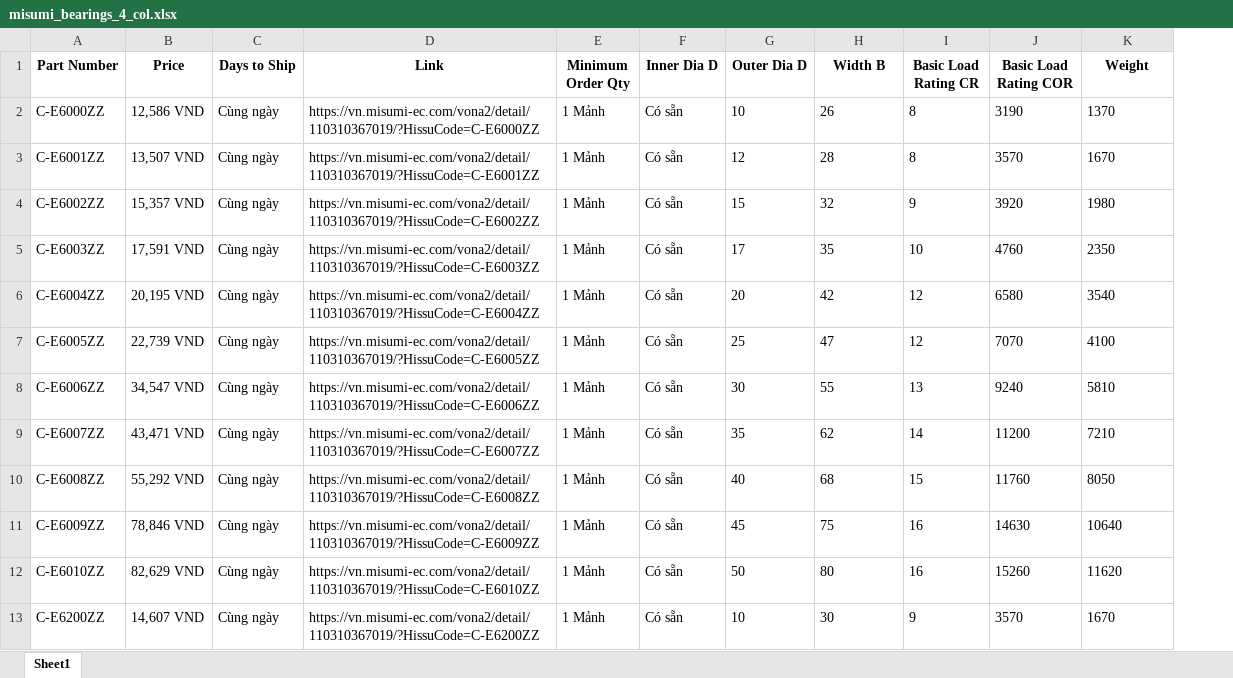
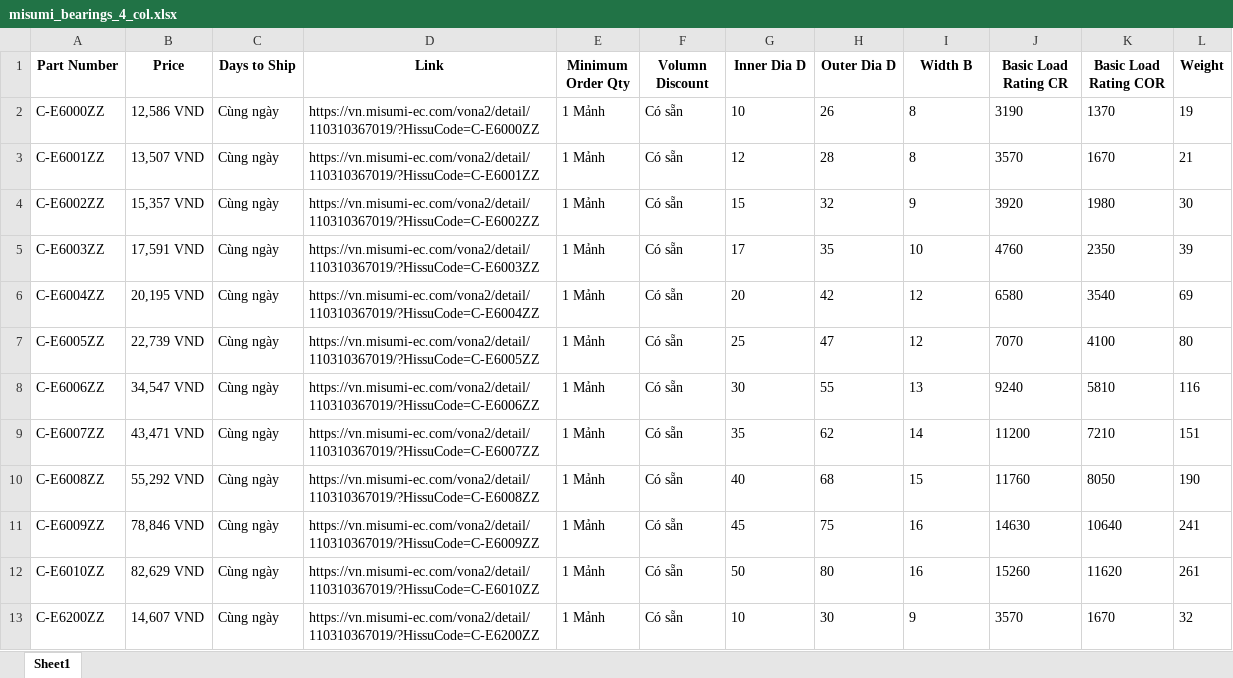
Before and after one commit to HTL2910/Chay-Code, an Excel workbook: misumi_bearings_4_col.xlsx, sheet Sheet1, drawn as a sheet; only a part is shown; values as stored, in another font and other column widths than the file's, no borders; the diff names each change by its address in the sheet, - before the commit and + after, or states it on an @@ line.

```diff
--- a/misumi_bearings_4_col.xlsx (sheet Sheet1)
+++ b/misumi_bearings_4_col.xlsx (sheet Sheet1)
+column L (Weight), rows 2-13: 19 | 21 | 30 | 39 | 69 | 80 | 116 | 151 | 190 | 241 | 261 | 32
-F1: Inner Dia D
+F1: Volumn Discount
-G1: Outer Dia D
+G1: Inner Dia D
-H1: Width B
+H1: Outer Dia D
-I1: Basic Load Rating CR
+I1: Width B
-J1: Basic Load Rating COR
+J1: Basic Load Rating CR
-K1: Weight
+K1: Basic Load Rating COR
```
Also changed, not shown: 1 other file.
